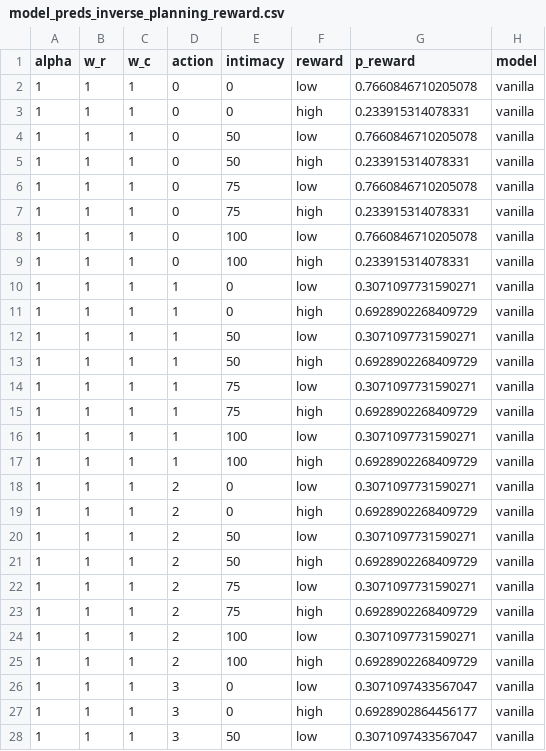
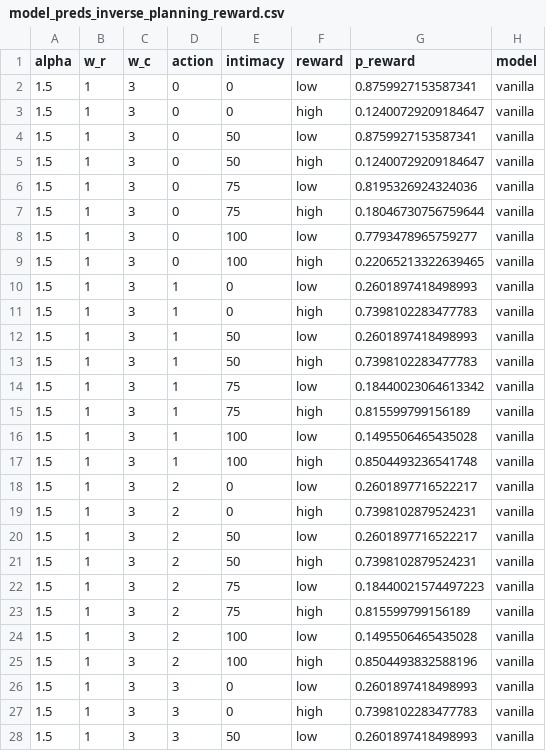
Before and after one commit to aliciamchen/sip, a CSV file: model/model_preds_inverse_planning_reward.csv, drawn as a sheet; only a part is shown; the diff covers the shown part only.

```diff
--- a/model/model_preds_inverse_planning_reward.csv
+++ b/model/model_preds_inverse_planning_reward.csv
@@ -1,28 +1,28 @@
 alpha,w_r,w_c,action,intimacy,reward,p_reward,model
-1,1,1,0,0,low,0.7660846710205078,vanilla
-1,1,1,0,0,high,0.233915314078331,vanilla
-1,1,1,0,50,low,0.7660846710205078,vanilla
-1,1,1,0,50,high,0.233915314078331,vanilla
-1,1,1,0,75,low,0.7660846710205078,vanilla
-1,1,1,0,75,high,0.233915314078331,vanilla
-1,1,1,0,100,low,0.7660846710205078,vanilla
-1,1,1,0,100,high,0.233915314078331,vanilla
-1,1,1,1,0,low,0.3071097731590271,vanilla
-1,1,1,1,0,high,0.6928902268409729,vanilla
-1,1,1,1,50,low,0.3071097731590271,vanilla
-1,1,1,1,50,high,0.6928902268409729,vanilla
-1,1,1,1,75,low,0.3071097731590271,vanilla
-1,1,1,1,75,high,0.6928902268409729,vanilla
-1,1,1,1,100,low,0.3071097731590271,vanilla
-1,1,1,1,100,high,0.6928902268409729,vanilla
-1,1,1,2,0,low,0.3071097731590271,vanilla
-1,1,1,2,0,high,0.6928902268409729,vanilla
-1,1,1,2,50,low,0.3071097731590271,vanilla
-1,1,1,2,50,high,0.6928902268409729,vanilla
-1,1,1,2,75,low,0.3071097731590271,vanilla
-1,1,1,2,75,high,0.6928902268409729,vanilla
-1,1,1,2,100,low,0.3071097731590271,vanilla
-1,1,1,2,100,high,0.6928902268409729,vanilla
-1,1,1,3,0,low,0.3071097433567047,vanilla
-1,1,1,3,0,high,0.6928902864456177,vanilla
-1,1,1,3,50,low,0.3071097433567047,vanilla
+1.5,1,3,0,0,low,0.8759927153587341,vanilla
+1.5,1,3,0,0,high,0.12400729209184647,vanilla
+1.5,1,3,0,50,low,0.8759927153587341,vanilla
+1.5,1,3,0,50,high,0.12400729209184647,vanilla
+1.5,1,3,0,75,low,0.8195326924324036,vanilla
+1.5,1,3,0,75,high,0.18046730756759644,vanilla
+1.5,1,3,0,100,low,0.7793478965759277,vanilla
+1.5,1,3,0,100,high,0.22065213322639465,vanilla
+1.5,1,3,1,0,low,0.2601897418498993,vanilla
+1.5,1,3,1,0,high,0.7398102283477783,vanilla
+1.5,1,3,1,50,low,0.2601897418498993,vanilla
+1.5,1,3,1,50,high,0.7398102283477783,vanilla
+1.5,1,3,1,75,low,0.18440023064613342,vanilla
+1.5,1,3,1,75,high,0.815599799156189,vanilla
+1.5,1,3,1,100,low,0.1495506465435028,vanilla
+1.5,1,3,1,100,high,0.8504493236541748,vanilla
+1.5,1,3,2,0,low,0.2601897716522217,vanilla
+1.5,1,3,2,0,high,0.7398102879524231,vanilla
+1.5,1,3,2,50,low,0.2601897716522217,vanilla
+1.5,1,3,2,50,high,0.7398102879524231,vanilla
+1.5,1,3,2,75,low,0.18440021574497223,vanilla
+1.5,1,3,2,75,high,0.815599799156189,vanilla
+1.5,1,3,2,100,low,0.1495506465435028,vanilla
+1.5,1,3,2,100,high,0.8504493832588196,vanilla
+1.5,1,3,3,0,low,0.2601897418498993,vanilla
+1.5,1,3,3,0,high,0.7398102283477783,vanilla
+1.5,1,3,3,50,low,0.2601897418498993,vanilla
```
Also changed, not shown: 111 edited cells elsewhere in this file, model/model_preds_inverse_planning_relationship.csv, 1 other file.
